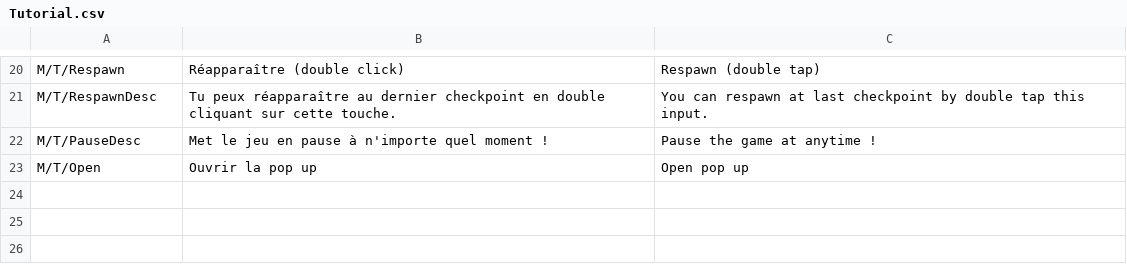
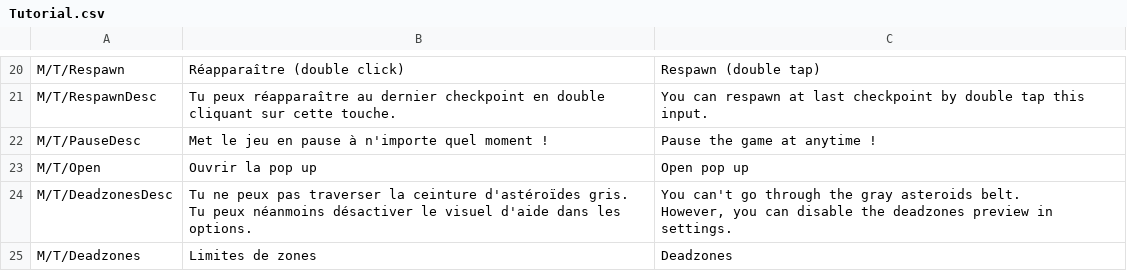
Before and after one commit to Troupote/BlackHoleRun, a CSV file: Assets/SimpleLocalization/Resources/Localization/Tutorial.csv, drawn as a sheet; only a part is shown, gaps mark what is left out; ↵ is a line break in a cell; the diff names each change by its address in the sheet, - before the commit and + after, or states it on an @@ line.

```diff
--- a/Assets/SimpleLocalization/Resources/Localization/Tutorial.csv
+++ b/Assets/SimpleLocalization/Resources/Localization/Tutorial.csv
+row 24: M/T/DeadzonesDesc | Tu ne peux pas traverser la ceinture d'astéroïdes gris. ↵ Tu peux néanmoins désactiver le visuel d'aide dans les options. | You can't go through the gray asteroids belt. ↵ However, you can disable the deadzones preview in settings.
+row 25: M/T/Deadzones | Limites de zones | Deadzones
```
Also changed, not shown: 4 other files.
